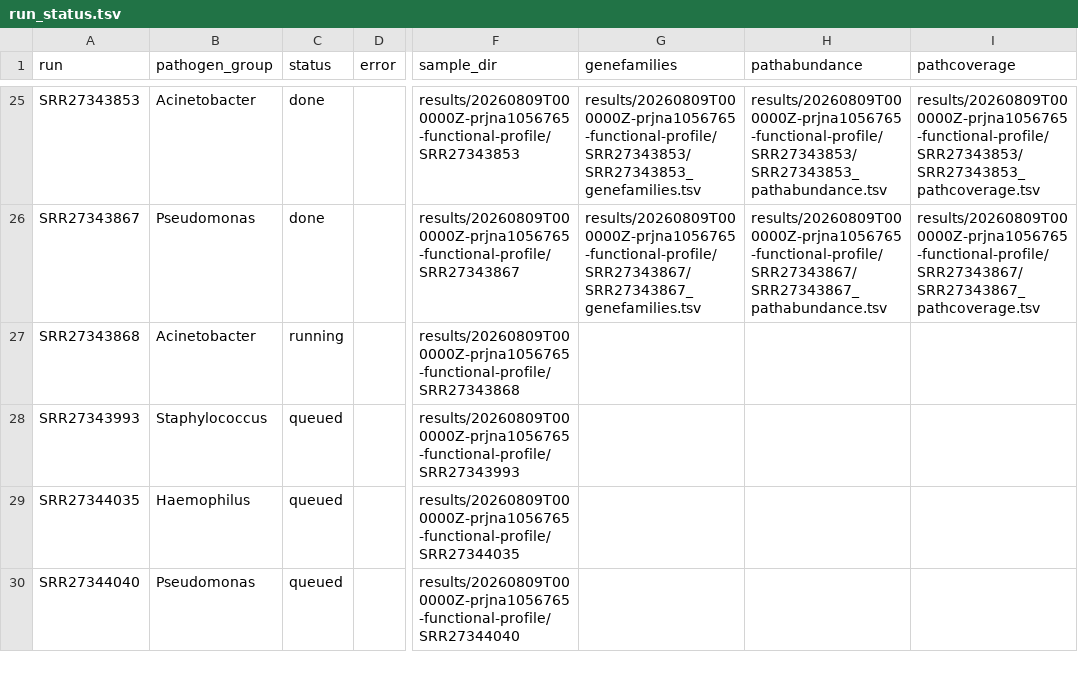
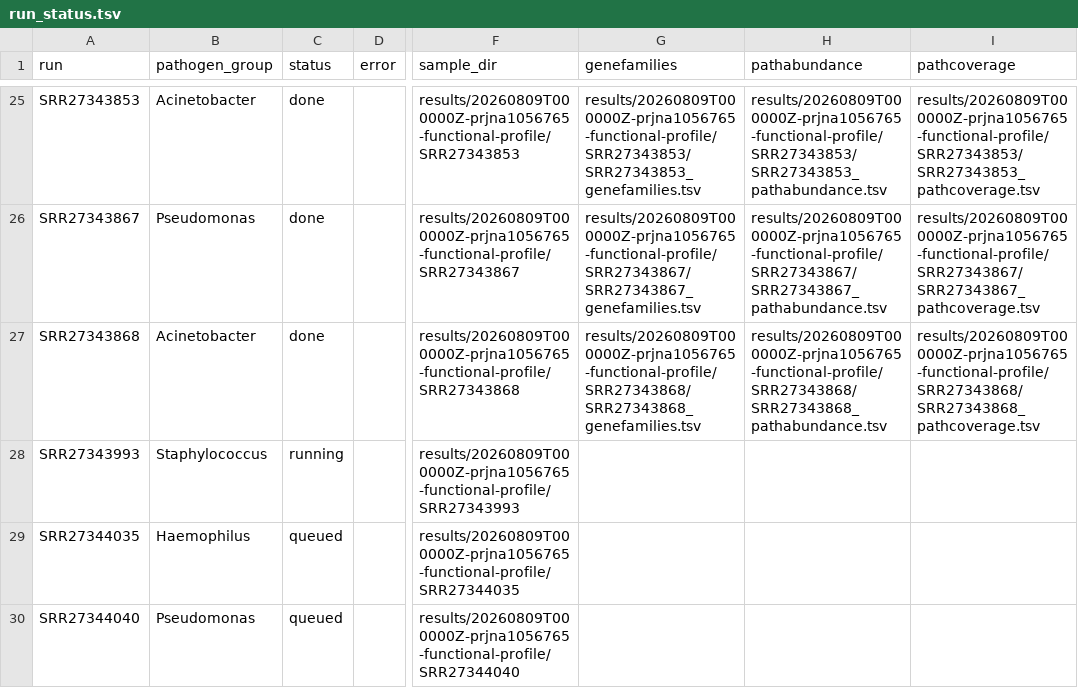
Before and after one commit to linrenzhang98-afk/0714, a TSV file: reports_public/metagenome_functional_profile/run_status.tsv, drawn as a sheet; only a part is shown, gaps mark what is left out; the diff names each change by its address in the sheet, - before the commit and + after, or states it on an @@ line.

Commit message:
Update functional analysis progress

```diff
--- a/reports_public/metagenome_functional_profile/run_status.tsv
+++ b/reports_public/metagenome_functional_profile/run_status.tsv
-C27 (status): running
+C27 (status): done
-G27 (genefamilies): (empty)
+G27 (genefamilies): results/20260809T000000Z-prjna1056765-functional-profile/SRR27343868/SRR27343868_genefamilies.tsv
-H27 (pathabundance): (empty)
+H27 (pathabundance): results/20260809T000000Z-prjna1056765-functional-profile/SRR27343868/SRR27343868_pathabundance.tsv
-I27 (pathcoverage): (empty)
+I27 (pathcoverage): results/20260809T000000Z-prjna1056765-functional-profile/SRR27343868/SRR27343868_pathcoverage.tsv
-C28 (status): queued
+C28 (status): running
```
Also changed, not shown: 2 other files.
